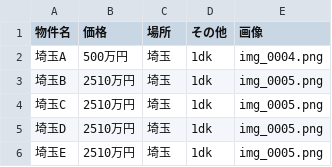
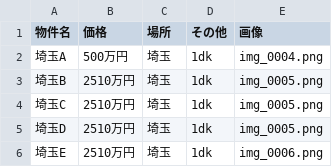
Before and after one commit to kyu1955/estate, a CSV file: docs/saitama_rent.csv, drawn as a sheet.

```diff
--- a/docs/saitama_rent.csv
+++ b/docs/saitama_rent.csv
@@ -5,2 +5,2 @@
 埼玉D,2510万円,埼玉,1dk,img_0005.png
-埼玉E,2510万円,埼玉,1dk,img_0005.png
+埼玉E,2510万円,埼玉,1dk,img_0006.png
```
Also changed, not shown: 1 other file.
